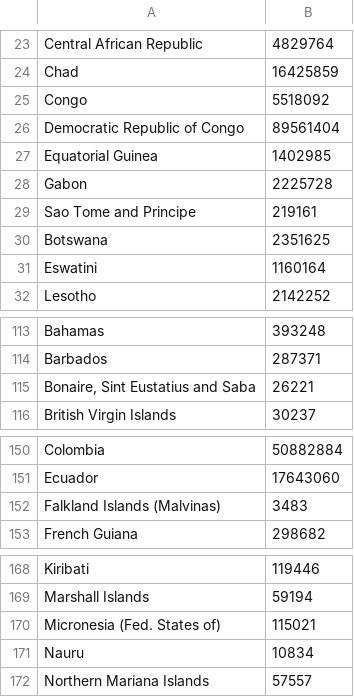
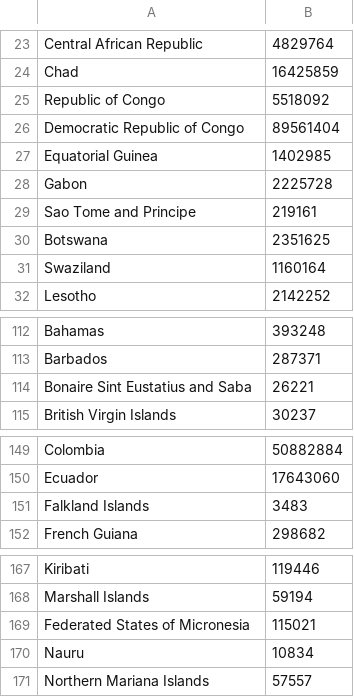
Before and after one commit to soozhin/World-Information-Map, a CSV file: PBLproject/worldmap/static/csv/WorldPopulationData.csv, drawn as a sheet; only a part is shown, gaps mark what is left out; the diff covers the shown part only.

```diff
--- a/PBLproject/worldmap/static/csv/WorldPopulationData.csv
+++ b/PBLproject/worldmap/static/csv/WorldPopulationData.csv
@@ -24,3 +24,3 @@ Central African Republic,4829764
 Chad,16425859
-Congo,5518092
+Republic of Congo,5518092
 Democratic Republic of Congo,89561404
@@ -30,3 +30,3 @@ Sao Tome and Principe,219161
 Botswana,2351625
-Eswatini,1160164
+Swaziland,1160164
 Lesotho,2142252
@@ -114,3 +113,3 @@ Bahamas,393248
 Barbados,287371
-"Bonaire, Sint Eustatius and Saba",26221
+Bonaire Sint Eustatius and Saba,26221
 British Virgin Islands,30237
@@ -151,3 +150,3 @@ Colombia,50882884
 Ecuador,17643060
-Falkland Islands (Malvinas),3483
+Falkland Islands,3483
 French Guiana,298682
@@ -169,3 +168,3 @@ Kiribati,119446
 Marshall Islands,59194
-Micronesia (Fed. States of),115021
+Federated States of Micronesia,115021
 Nauru,10834
```
Also changed, not shown: 1 added row, 3 removed rows and 13 edited cells elsewhere in this file, 2 other files.
